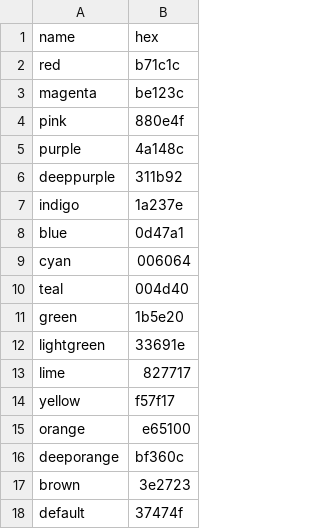
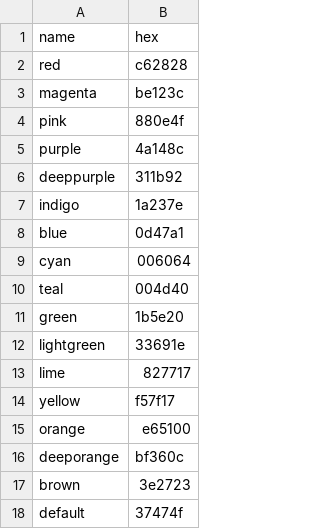
Before and after one commit to hecko-yes/hecko.my.to, a TSV file: _data/colors.tsv, drawn as a sheet.

Commit message:
bump red brightness up a step
material red 900 to 800

```diff
--- a/_data/colors.tsv
+++ b/_data/colors.tsv
@@ -1,3 +1,3 @@
 name	hex
-red	b71c1c
+red	c62828
 magenta	be123c
```
